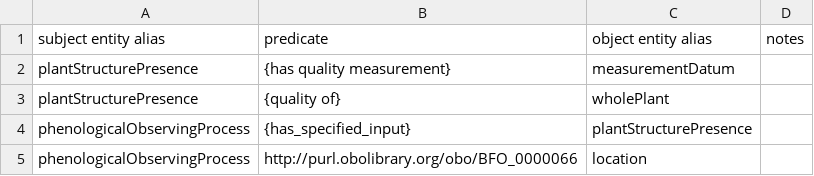
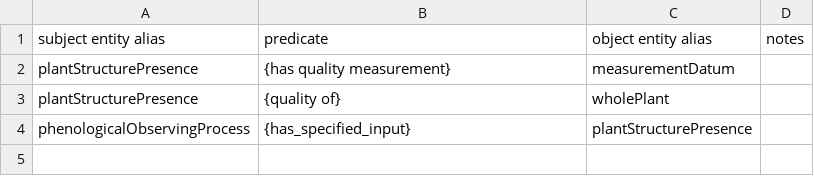
Before and after one commit to edenny/pheno_paper, a CSV file: npn/config/relations.csv, drawn as a sheet; the diff names each change by its address in the sheet, - before the commit and + after, or states it on an @@ line.

```diff
--- a/npn/config/relations.csv
+++ b/npn/config/relations.csv
-row 5: phenologicalObservingProcess | http://purl.obolibrary.org/obo/BFO_0000066 | location
```
Also changed, not shown: npn/config/entity.csv, npn/config/mapping.csv, 1 other file.
